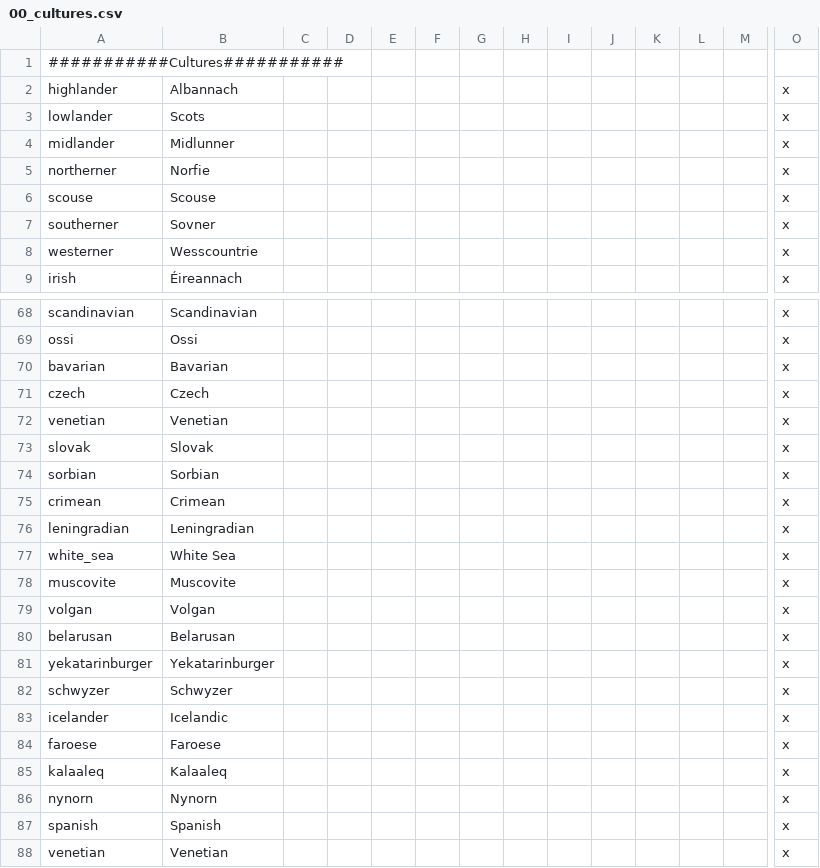
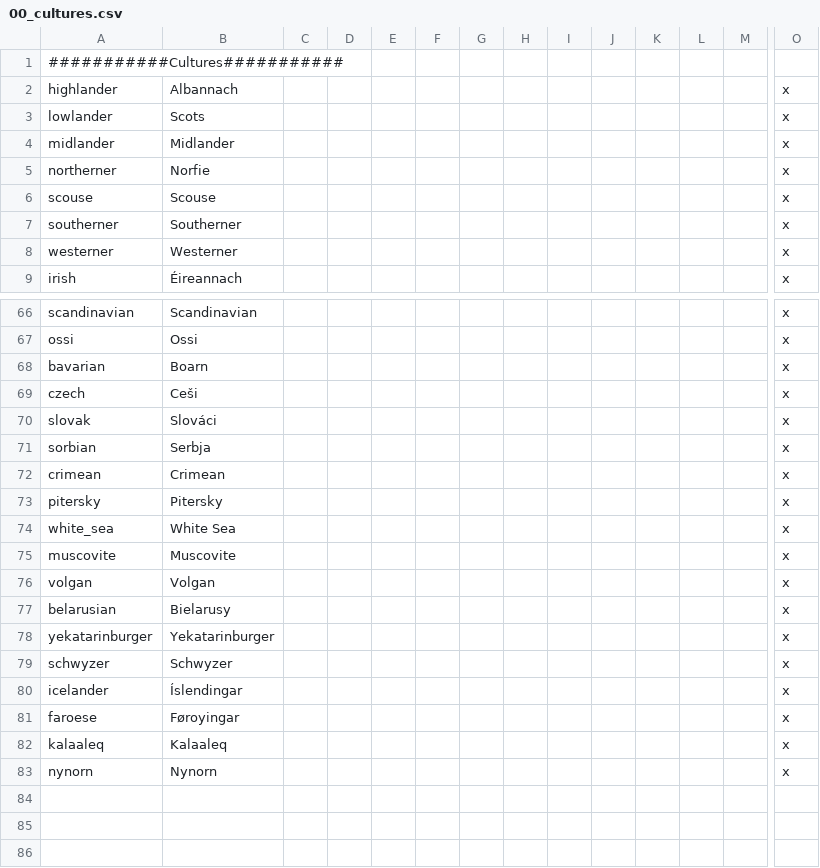
Before and after one commit to klorpa/After-The-End-Eurasia, a CSV file: ATE_Eurasia/localisation/00_cultures.csv, drawn as a sheet; only a part is shown, gaps mark what is left out; removed rows and columns are numbered as before the commit, all else as after; rows hold the shown columns only; the diff covers the shown part only; the diff names each change by its address in the sheet, - before the commit and + after, or states it on an @@ line.

```diff
--- a/ATE_Eurasia/localisation/00_cultures.csv
+++ b/ATE_Eurasia/localisation/00_cultures.csv
-B4: Midlunner
+B4: Midlander
-B7: Sovner
+B7: Southerner
-B8: Wesscountrie
+B8: Westerner
-B68: Bavarian
+B68: Boarn
-B69: Czech
+B69: Ceši
-row 72: venetian | Venetian |  |  |  |  |  |  |  |  |  |  |  | x
-B70: Slovak
+B70: Slováci
-B71: Sorbian
+B71: Serbja
-row 76: leningradian | Leningradian |  |  |  |  |  |  |  |  |  |  |  | x
+row 73: pitersky | Pitersky |  |  |  |  |  |  |  |  |  |  |  | x
-A77: belarusan
+A77: belarusian
-B77: Belarusan
+B77: Bielarusy
-B80: Icelandic
+B80: Íslendingar
-B81: Faroese
+B81: Føroyingar
-row 87: spanish | Spanish |  |  |  |  |  |  |  |  |  |  |  | x
-row 88: venetian | Venetian |  |  |  |  |  |  |  |  |  |  |  | x
```
Also changed, not shown: 2 removed rows and 7 edited cells elsewhere in this file, 18 other files.
